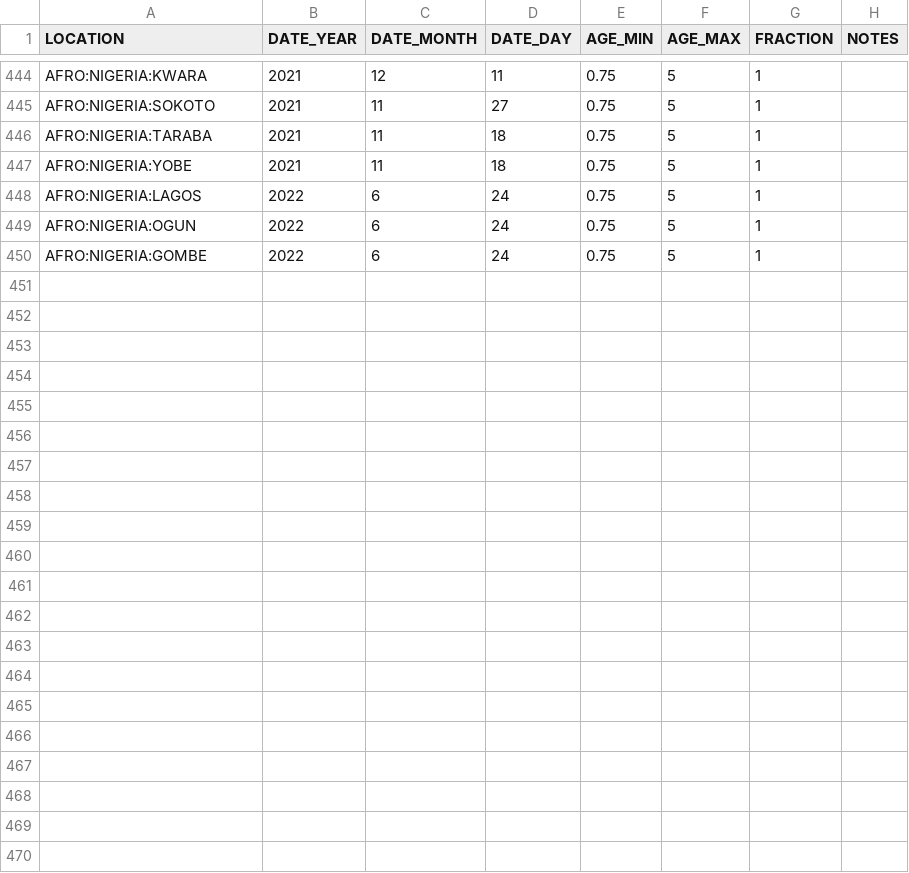
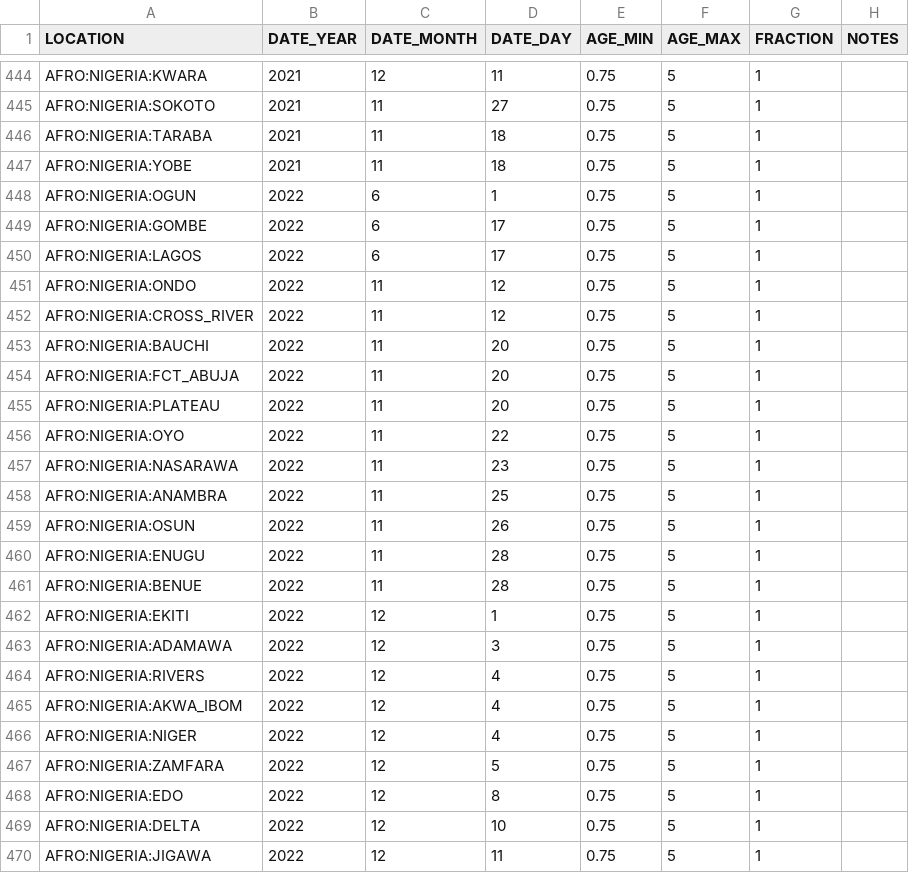
Before and after one commit to InstituteforDiseaseModeling/EMOD-Generic-Scripts, a CSV file: refdat_sias/IDM_MCV_SIA.csv, drawn as a sheet; only a part is shown, gaps mark what is left out.

Commit message:
Update MR calendar

```diff
--- a/refdat_sias/IDM_MCV_SIA.csv
+++ b/refdat_sias/IDM_MCV_SIA.csv
@@ -447,4 +447,24 @@ AFRO:NIGERIA:TARABA,2021,11,18,0.75,5,1,
 AFRO:NIGERIA:YOBE,2021,11,18,0.75,5,1,
-AFRO:NIGERIA:LAGOS,2022,6,24,0.75,5,1,
-AFRO:NIGERIA:OGUN,2022,6,24,0.75,5,1,
-AFRO:NIGERIA:GOMBE,2022,6,24,0.75,5,1,
+AFRO:NIGERIA:OGUN,2022,6,1,0.75,5,1,
+AFRO:NIGERIA:GOMBE,2022,6,17,0.75,5,1,
+AFRO:NIGERIA:LAGOS,2022,6,17,0.75,5,1,
+AFRO:NIGERIA:ONDO,2022,11,12,0.75,5,1,
+AFRO:NIGERIA:CROSS_RIVER,2022,11,12,0.75,5,1,
+AFRO:NIGERIA:BAUCHI,2022,11,20,0.75,5,1,
+AFRO:NIGERIA:FCT_ABUJA,2022,11,20,0.75,5,1,
+AFRO:NIGERIA:PLATEAU,2022,11,20,0.75,5,1,
+AFRO:NIGERIA:OYO,2022,11,22,0.75,5,1,
+AFRO:NIGERIA:NASARAWA,2022,11,23,0.75,5,1,
+AFRO:NIGERIA:ANAMBRA,2022,11,25,0.75,5,1,
+AFRO:NIGERIA:OSUN,2022,11,26,0.75,5,1,
+AFRO:NIGERIA:ENUGU,2022,11,28,0.75,5,1,
+AFRO:NIGERIA:BENUE,2022,11,28,0.75,5,1,
+AFRO:NIGERIA:EKITI,2022,12,1,0.75,5,1,
+AFRO:NIGERIA:ADAMAWA,2022,12,3,0.75,5,1,
+AFRO:NIGERIA:RIVERS,2022,12,4,0.75,5,1,
+AFRO:NIGERIA:AKWA_IBOM,2022,12,4,0.75,5,1,
+AFRO:NIGERIA:NIGER,2022,12,4,0.75,5,1,
+AFRO:NIGERIA:ZAMFARA,2022,12,5,0.75,5,1,
+AFRO:NIGERIA:EDO,2022,12,8,0.75,5,1,
+AFRO:NIGERIA:DELTA,2022,12,10,0.75,5,1,
+AFRO:NIGERIA:JIGAWA,2022,12,11,0.75,5,1,
```
